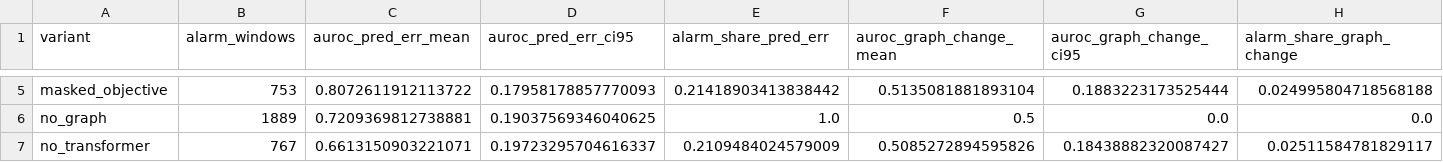
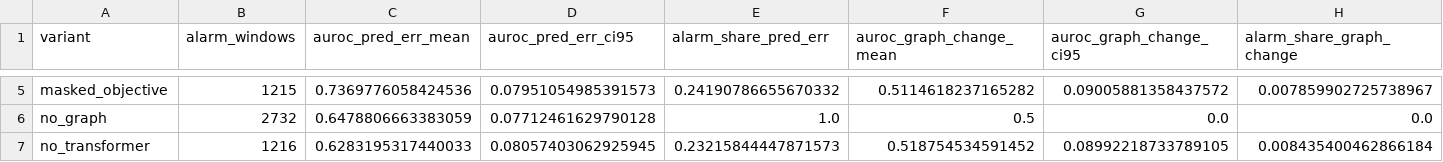
Before and after one commit to Lawl1et-1/neurotrace, a CSV file: results/chbmit/term_dominance.csv, drawn as a sheet; only a part is shown, gaps mark what is left out; the diff covers the shown part only; the diff names each change by its address in the sheet, - before the commit and + after, or states it on an @@ line.

```diff
--- a/results/chbmit/term_dominance.csv
+++ b/results/chbmit/term_dominance.csv
-B5 (alarm_windows): 753
+B5 (alarm_windows): 1215
-C5 (auroc_pred_err_mean): 0.8072611912113722
+C5 (auroc_pred_err_mean): 0.7369776058424536
-D5 (auroc_pred_err_ci95): 0.17958178857770093
+D5 (auroc_pred_err_ci95): 0.07951054985391573
-E5 (alarm_share_pred_err): 0.21418903413838442
+E5 (alarm_share_pred_err): 0.24190786655670332
-F5 (auroc_graph_change_mean): 0.5135081881893104
+F5 (auroc_graph_change_mean): 0.5114618237165282
-G5 (auroc_graph_change_ci95): 0.1883223173525444
+G5 (auroc_graph_change_ci95): 0.09005881358437572
-H5 (alarm_share_graph_change): 0.024995804718568188
+H5 (alarm_share_graph_change): 0.007859902725738967
-B6 (alarm_windows): 1889
+B6 (alarm_windows): 2732
-C6 (auroc_pred_err_mean): 0.7209369812738881
+C6 (auroc_pred_err_mean): 0.6478806663383059
-D6 (auroc_pred_err_ci95): 0.19037569346040625
+D6 (auroc_pred_err_ci95): 0.07712461629790128
-B7 (alarm_windows): 767
+B7 (alarm_windows): 1216
-C7 (auroc_pred_err_mean): 0.6613150903221071
+C7 (auroc_pred_err_mean): 0.6283195317440033
-D7 (auroc_pred_err_ci95): 0.19723295704616337
+D7 (auroc_pred_err_ci95): 0.08057403062925945
-E7 (alarm_share_pred_err): 0.2109484024579009
+E7 (alarm_share_pred_err): 0.23215844447871573
-F7 (auroc_graph_change_mean): 0.5085272894595826
+F7 (auroc_graph_change_mean): 0.518754534591452
-G7 (auroc_graph_change_ci95): 0.18438882320087427
+G7 (auroc_graph_change_ci95): 0.08992218733789105
-H7 (alarm_share_graph_change): 0.02511584781829117
+H7 (alarm_share_graph_change): 0.008435400462866184
```
Also changed, not shown: 42 edited cells elsewhere in this file, results/chbmit/alarm_overlap.csv, results/chbmit/matched_fa.csv, 25 other files.
